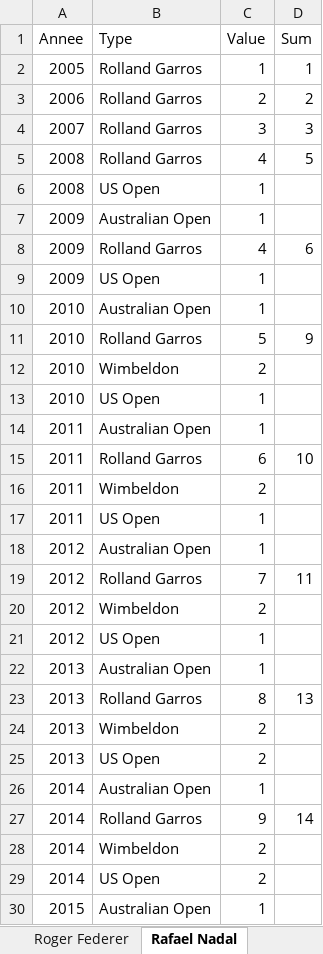
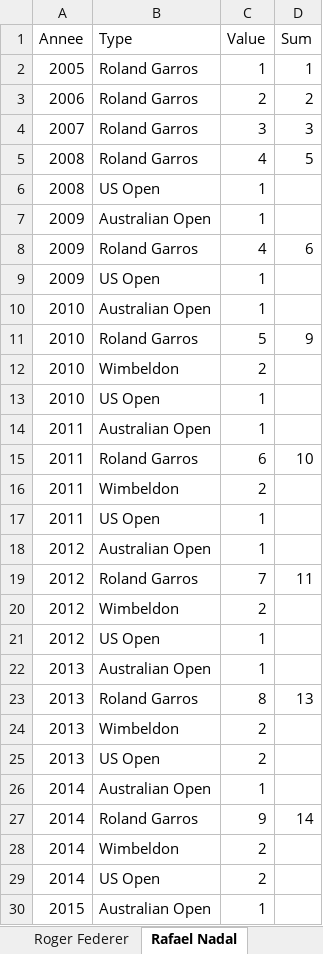
Before and after one commit to Afka-be/rshiny_tennis, an Excel workbook: csv/Grand Slams Stack.xlsx, sheet Rafael Nadal, drawn as a sheet; only a part is shown; values as stored, in another font and other column widths than the file's, no borders; the diff covers the shown part only; the diff names each change by its address in the sheet, - before the commit and + after, or states it on an @@ line.

```diff
--- a/csv/Grand Slams Stack.xlsx (sheet Rafael Nadal)
+++ b/csv/Grand Slams Stack.xlsx (sheet Rafael Nadal)
-B2:B5 (Type): Rolland Garros
+B2:B5 (Type): Roland Garros
-B8 (Type): Rolland Garros
+B8 (Type): Roland Garros
-B11 (Type): Rolland Garros
+B11 (Type): Roland Garros
-B15 (Type): Rolland Garros
+B15 (Type): Roland Garros
-B19 (Type): Rolland Garros
+B19 (Type): Roland Garros
-B23 (Type): Rolland Garros
+B23 (Type): Roland Garros
-B27 (Type): Rolland Garros
+B27 (Type): Roland Garros
```
Also changed, not shown: 7 edited cells elsewhere in this sheet, sheet Roger Federer, sheet Novak Djokovic, csv/Grand Slams.xlsx, 6 other files.
